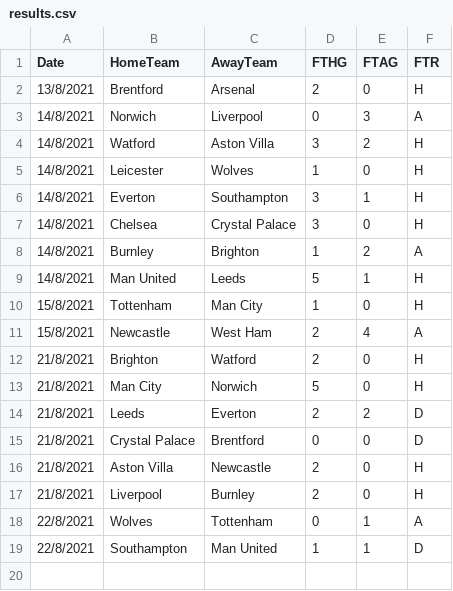
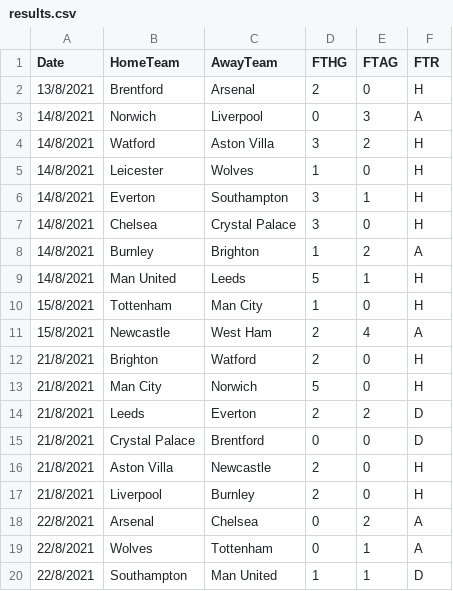
Before and after one commit to blaccerik/predictor, a CSV file: data/results/results.csv, drawn as a sheet; the diff names each change by its address in the sheet, - before the commit and + after, or states it on an @@ line.

```diff
--- a/data/results/results.csv
+++ b/data/results/results.csv
+row 18: 22/8/2021 | Arsenal | Chelsea | 0 | 2 | A
```
Also changed, not shown: data/futureGames/future.csv, data/futureGames/template.csv, 1 other file.
